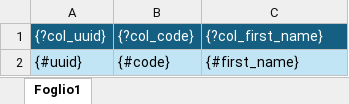
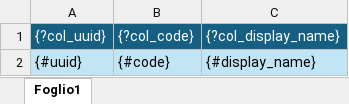
Before and after one commit to michaelsogos/primebrick-v3-microservices, an Excel workbook: crm/templates/customer_export_template_2.xlsx, sheet Foglio1, drawn as a sheet; values as stored, in another font and other column widths than the file's, no borders; conditional formats not drawn; the diff names each change by its address in the sheet, - before the commit and + after, or states it on an @@ line.

```diff
--- a/crm/templates/customer_export_template_2.xlsx (sheet Foglio1)
+++ b/crm/templates/customer_export_template_2.xlsx (sheet Foglio1)
-C1: {?col_first_name}
+C1: {?col_display_name}
-C2: {#first_name}
+C2: {#display_name}
```
Also changed, not shown: crm/templates/customer_export_template.xlsx, 1 other file.
